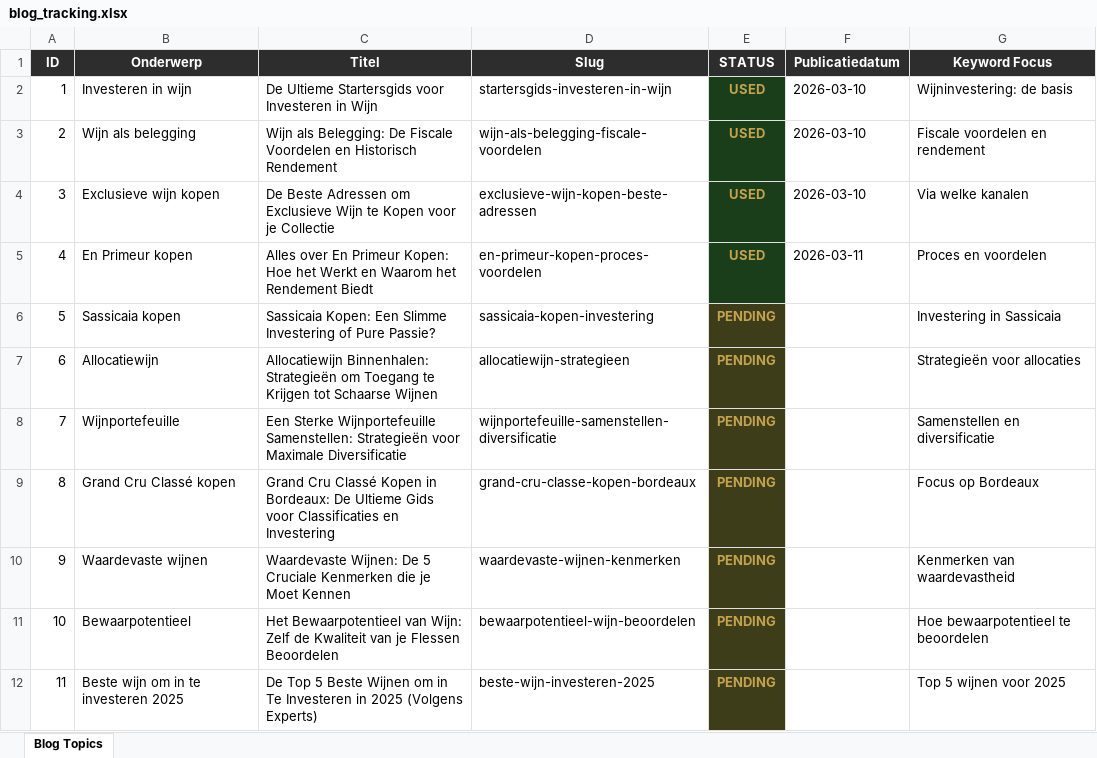
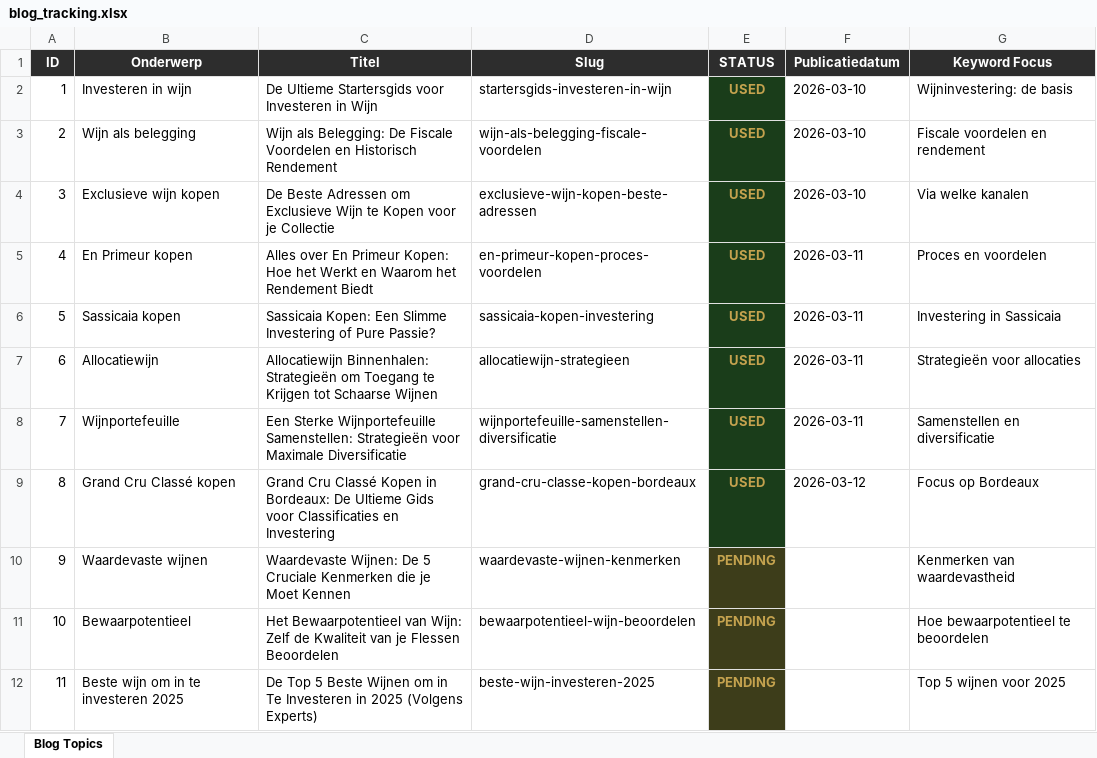
Before and after one commit to Luukiotje/cavea-site, an Excel workbook: cavea_automation/blog_tracking.xlsx, sheet Blog Topics, drawn as a sheet; only a part is shown; values as stored, in another font and other column widths than the file's, no borders; the diff names each change by its address in the sheet, - before the commit and + after, or states it on an @@ line.

Commit message:
📊 Update blog topics status

```diff
--- a/cavea_automation/blog_tracking.xlsx (sheet Blog Topics)
+++ b/cavea_automation/blog_tracking.xlsx (sheet Blog Topics)
-E6:E9 (STATUS): PENDING
+E6:E9 (STATUS): USED
-E6:E9 fill: #3D3D1A
+E6:E9 fill: #1A3D1A
-F6:F8 (Publicatiedatum): (empty)
+F6:F8 (Publicatiedatum): 2026-03-11
-F9 (Publicatiedatum): (empty)
+F9 (Publicatiedatum): 2026-03-12
```
Also changed, not shown: 2 other files.
